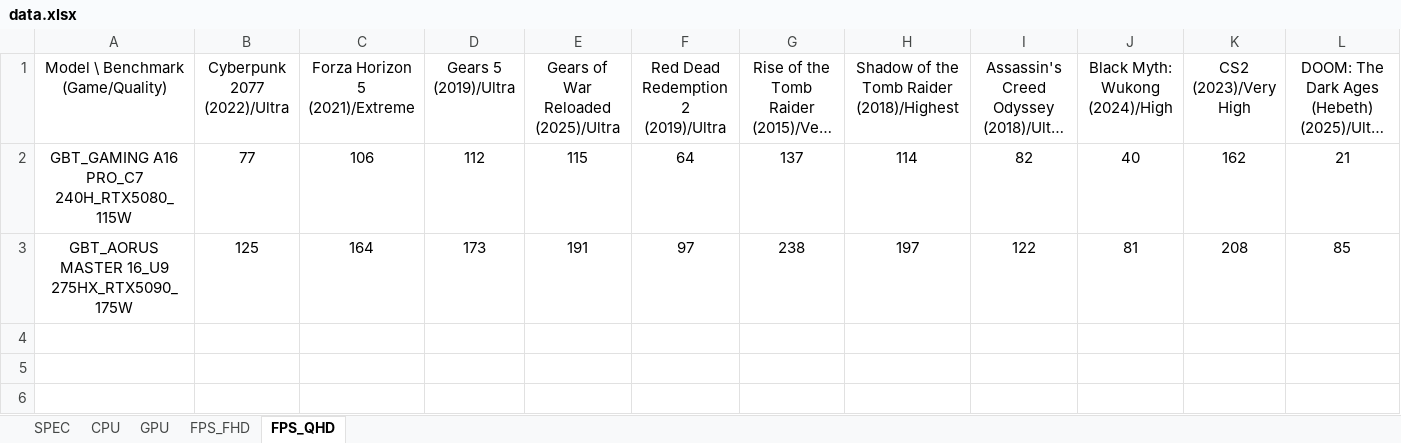
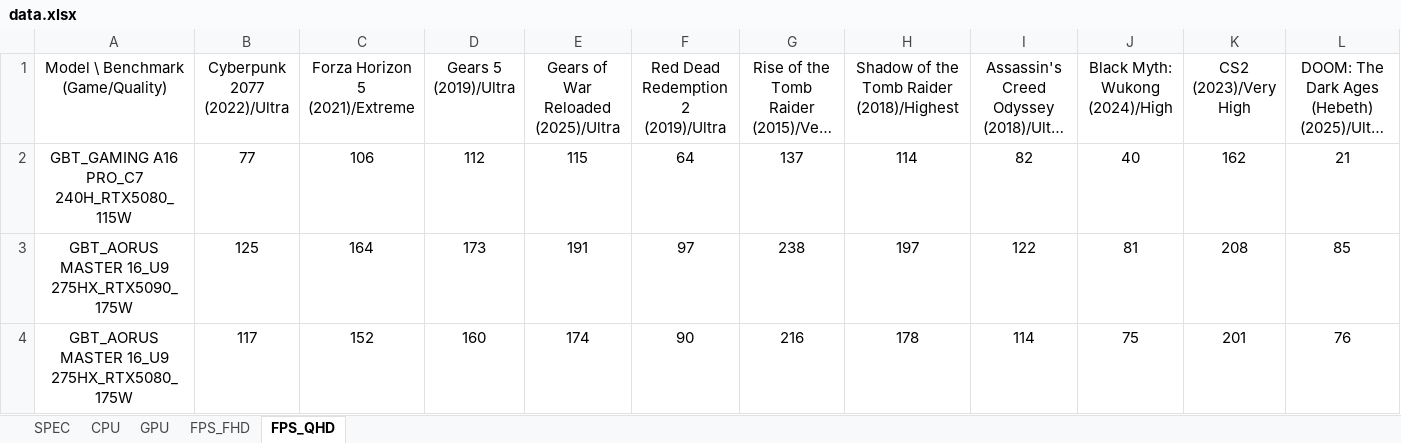
Before and after one commit to tomhuang223344/benchmark2, an Excel workbook: data.xlsx, sheet FPS_QHD, drawn as a sheet; only a part is shown; long unchanged cells end in …; values as stored, in another font and other column widths than the file's, no borders; conditional formats not drawn; rows hold the shown columns only; the diff names each change by its address in the sheet, - before the commit and + after, or states it on an @@ line.

```diff
--- a/data.xlsx (sheet FPS_QHD)
+++ b/data.xlsx (sheet FPS_QHD)
+row 4: GBT_AORUS MASTER 16_U9 275HX_RTX5080_175W | 117 | 152 | 160 | 174 | 90 | 216 | 178 | 114 | 75 | 201 | 76
```
Also changed, not shown: sheet SPEC, sheet CPU, sheet FPS_FHD, sheet GPU.
